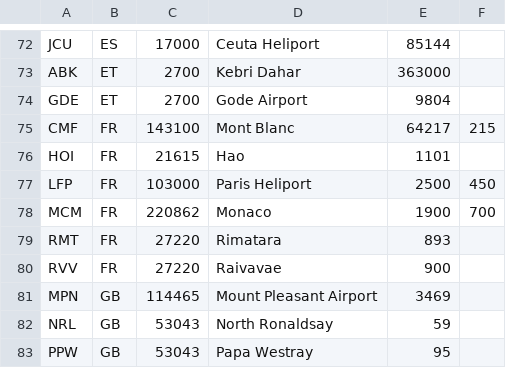
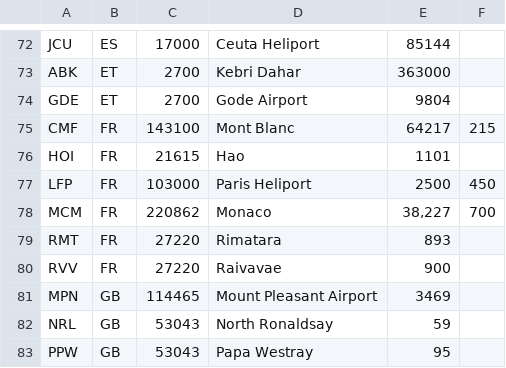
Before and after one commit to myflyclub/airline, a CSV file: airline-data/population_override.csv, drawn as a sheet; only a part is shown, gaps mark what is left out.

```diff
--- a/airline-data/population_override.csv
+++ b/airline-data/population_override.csv
@@ -77,3 +77,3 @@ HOI,FR,21615,Hao,1101,
 LFP,FR,103000,Paris Heliport,2500,450
-MCM,FR,220862,Monaco,1900,700
+MCM,FR,220862,Monaco,"38,227",700
 RMT,FR,27220,Rimatara,893,
```
Also changed, not shown: 6 other files.
